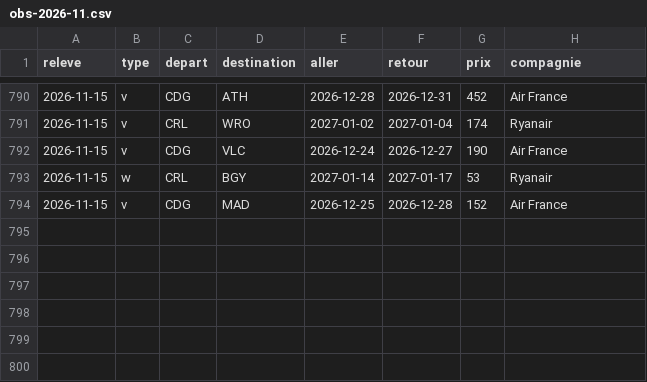
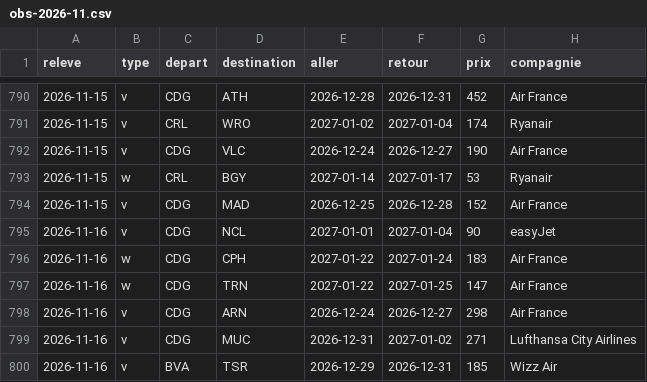
Before and after one commit to merwanyml/vols, a CSV file: data/court/obs-2026-11.csv, drawn as a sheet; only a part is shown, gaps mark what is left out.

Commit message:
Historique court courrier

```diff
--- a/data/court/obs-2026-11.csv
+++ b/data/court/obs-2026-11.csv
@@ -794 +794,7 @@ releve,type,depart,destination,aller,retour,prix,compagnie
 2026-11-15,v,CDG,MAD,2026-12-25,2026-12-28,152,Air France
+2026-11-16,v,CDG,NCL,2027-01-01,2027-01-04,90,easyJet
+2026-11-16,w,CDG,CPH,2027-01-22,2027-01-24,183,Air France
+2026-11-16,w,CDG,TRN,2027-01-22,2027-01-25,147,Air France
+2026-11-16,v,CDG,ARN,2026-12-24,2026-12-27,298,Air France
+2026-11-16,v,CDG,MUC,2026-12-31,2027-01-02,271,Lufthansa City Airlines
+2026-11-16,v,BVA,TSR,2026-12-29,2026-12-31,185,Wizz Air
```
Also changed, not shown: data/court/lancements.csv, 2 other files.
